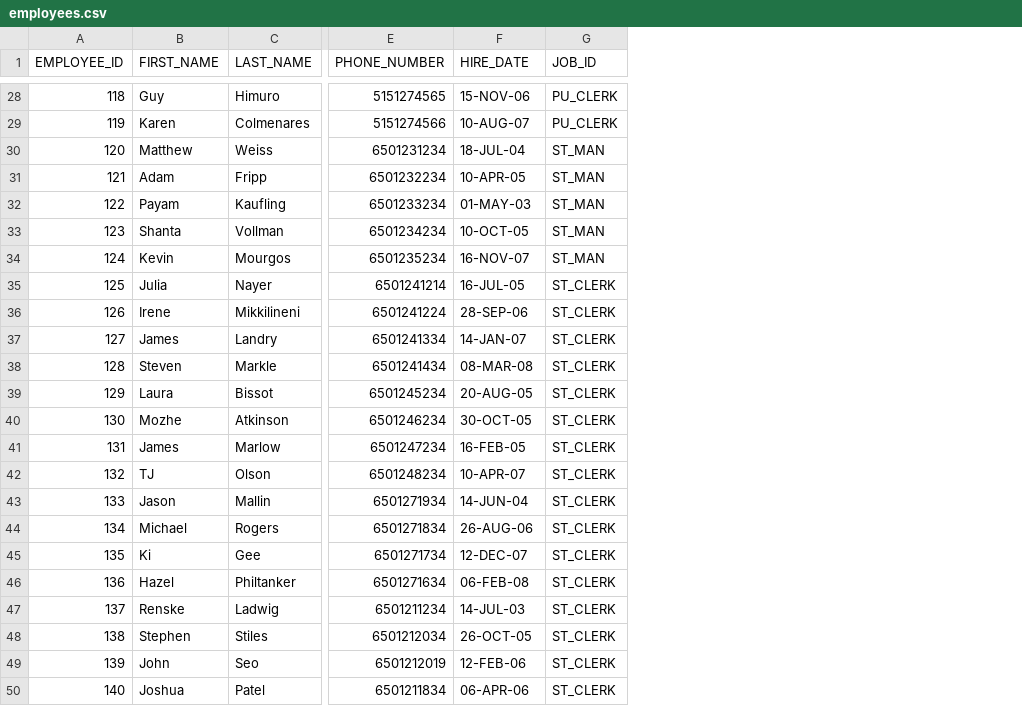
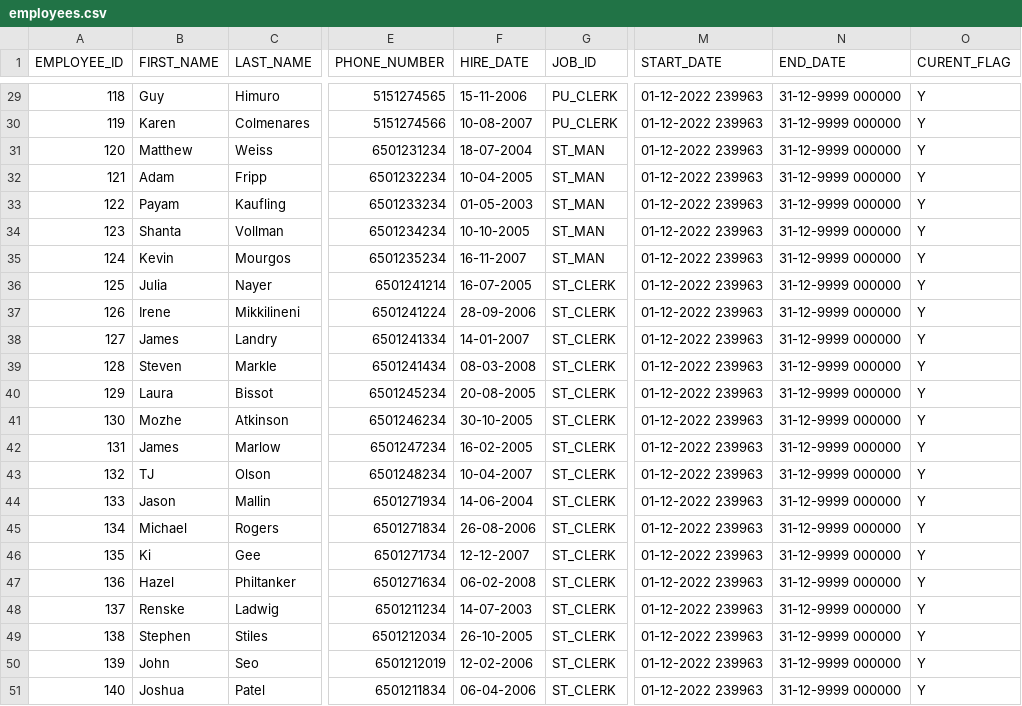
Before and after one commit to ravip88/python_behave_training, a CSV file: file_transfer/Target/employees.csv, drawn as a sheet; only a part is shown, gaps mark what is left out; addresses are those after the commit; the diff covers the shown part only; the diff names each change by its address in the sheet, - before the commit and + after, or states it on an @@ line.

```diff
--- a/file_transfer/Target/employees.csv
+++ b/file_transfer/Target/employees.csv
+column M (START_DATE), rows 29-51: all 01-12-2022 239963
+column N (END_DATE), rows 29-51: all 31-12-9999 000000
+column O (CURENT_FLAG), rows 29-51: all Y
-F29 (HIRE_DATE): 15-NOV-06
+F29 (HIRE_DATE): 15-11-2006
-F30 (HIRE_DATE): 10-AUG-07
+F30 (HIRE_DATE): 10-08-2007
-F31 (HIRE_DATE): 18-JUL-04
+F31 (HIRE_DATE): 18-07-2004
-F32 (HIRE_DATE): 10-APR-05
+F32 (HIRE_DATE): 10-04-2005
-F33 (HIRE_DATE): 01-MAY-03
+F33 (HIRE_DATE): 01-05-2003
-F34 (HIRE_DATE): 10-OCT-05
+F34 (HIRE_DATE): 10-10-2005
-F35 (HIRE_DATE): 16-NOV-07
+F35 (HIRE_DATE): 16-11-2007
-F36 (HIRE_DATE): 16-JUL-05
+F36 (HIRE_DATE): 16-07-2005
-F37 (HIRE_DATE): 28-SEP-06
+F37 (HIRE_DATE): 28-09-2006
-F38 (HIRE_DATE): 14-JAN-07
+F38 (HIRE_DATE): 14-01-2007
-F39 (HIRE_DATE): 08-MAR-08
+F39 (HIRE_DATE): 08-03-2008
-F40 (HIRE_DATE): 20-AUG-05
+F40 (HIRE_DATE): 20-08-2005
-F41 (HIRE_DATE): 30-OCT-05
+F41 (HIRE_DATE): 30-10-2005
-F42 (HIRE_DATE): 16-FEB-05
+F42 (HIRE_DATE): 16-02-2005
-F43 (HIRE_DATE): 10-APR-07
+F43 (HIRE_DATE): 10-04-2007
-F44 (HIRE_DATE): 14-JUN-04
+F44 (HIRE_DATE): 14-06-2004
-F45 (HIRE_DATE): 26-AUG-06
+F45 (HIRE_DATE): 26-08-2006
-F46 (HIRE_DATE): 12-DEC-07
+F46 (HIRE_DATE): 12-12-2007
-F47 (HIRE_DATE): 06-FEB-08
+F47 (HIRE_DATE): 06-02-2008
-F48 (HIRE_DATE): 14-JUL-03
+F48 (HIRE_DATE): 14-07-2003
-F49 (HIRE_DATE): 26-OCT-05
+F49 (HIRE_DATE): 26-10-2005
-F50 (HIRE_DATE): 12-FEB-06
+F50 (HIRE_DATE): 12-02-2006
-F51 (HIRE_DATE): 06-APR-06
+F51 (HIRE_DATE): 06-04-2006
```
Also changed, not shown: 1 added row and 26 edited cells elsewhere in this file, file_transfer/Validation/employees.csv, 8 other files.
